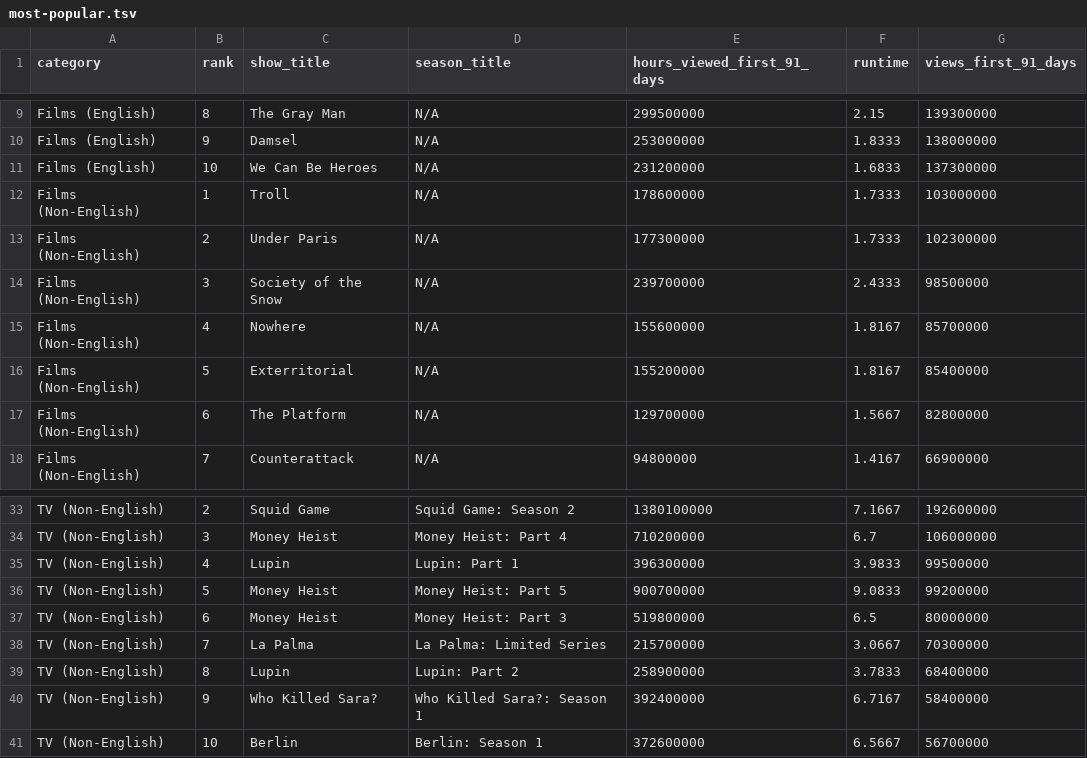
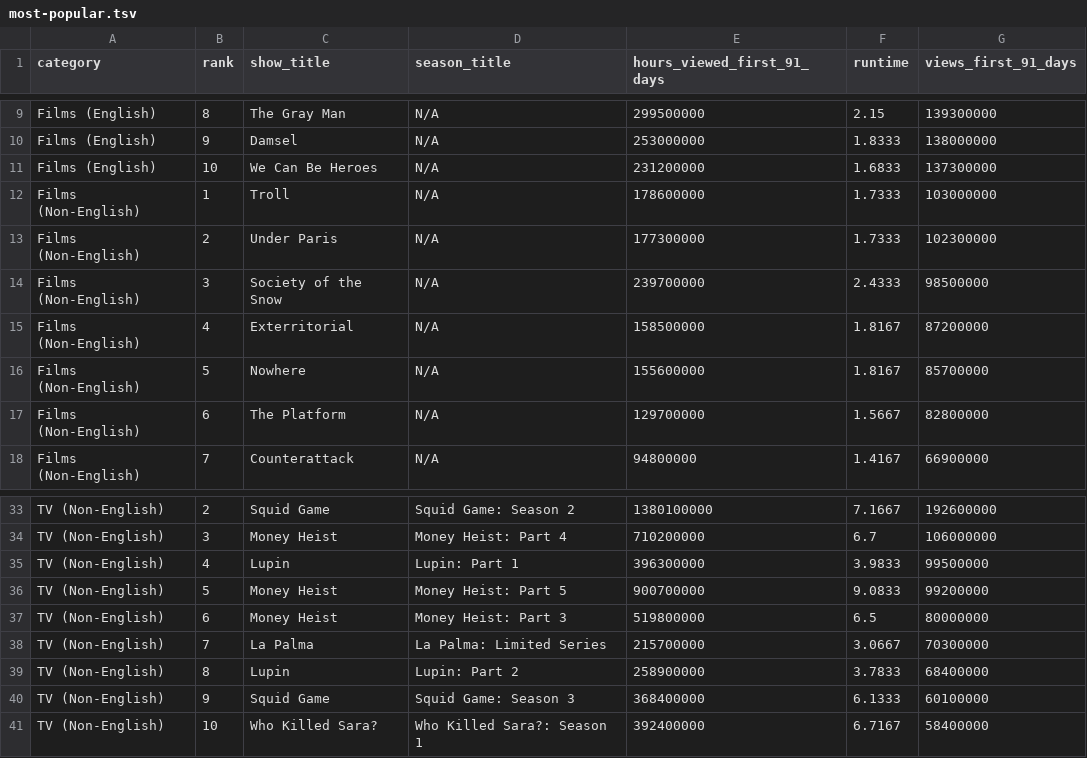
Before and after one commit to dbready/netflix_top10, a TSV file: most-popular.tsv, drawn as a sheet; only a part is shown, gaps mark what is left out.

```diff
--- a/most-popular.tsv
+++ b/most-popular.tsv
@@ -14,4 +14,4 @@ Films (Non-English)	2	Under Paris	N/A	177300000	1.7333	102300000
 Films (Non-English)	3	Society of the Snow	N/A	239700000	2.4333	98500000
-Films (Non-English)	4	Nowhere	N/A	155600000	1.8167	85700000
-Films (Non-English)	5	Exterritorial	N/A	155200000	1.8167	85400000
+Films (Non-English)	4	Exterritorial	N/A	158500000	1.8167	87200000
+Films (Non-English)	5	Nowhere	N/A	155600000	1.8167	85700000
 Films (Non-English)	6	The Platform	N/A	129700000	1.5667	82800000
@@ -39,3 +39,3 @@ TV (Non-English)	7	La Palma	La Palma: Limited Series	215700000	3.0667	70300000
 TV (Non-English)	8	Lupin	Lupin: Part 2	258900000	3.7833	68400000
-TV (Non-English)	9	Who Killed Sara?	Who Killed Sara?: Season 1	392400000	6.7167	58400000
-TV (Non-English)	10	Berlin	Berlin: Season 1	372600000	6.5667	56700000
+TV (Non-English)	9	Squid Game	Squid Game: Season 3	368400000	6.1333	60100000
+TV (Non-English)	10	Who Killed Sara?	Who Killed Sara?: Season 1	392400000	6.7167	58400000
```
Also changed, not shown: 1 other file.
